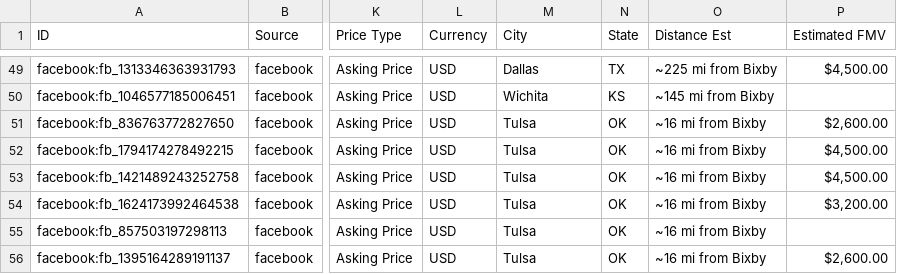
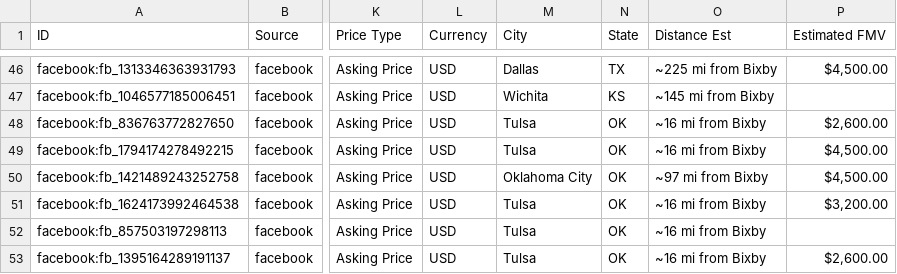
Before and after one commit to farmerboy772/farmerboy772.github.io, a CSV file: pinball_listings.csv, drawn as a sheet; only a part is shown, gaps mark what is left out; addresses are those after the commit; the diff covers the shown part only; the diff names each change by its address in the sheet, - before the commit and + after, or states it on an @@ line.

```diff
--- a/pinball_listings.csv
+++ b/pinball_listings.csv
-M50 (City): Tulsa
+M50 (City): Oklahoma City
-O50 (Distance Est): ~16 mi from Bixby
+O50 (Distance Est): ~97 mi from Bixby
```
Also changed, not shown: 1 added row, 5 removed rows and 4 edited cells elsewhere in this file, 5 other files.
